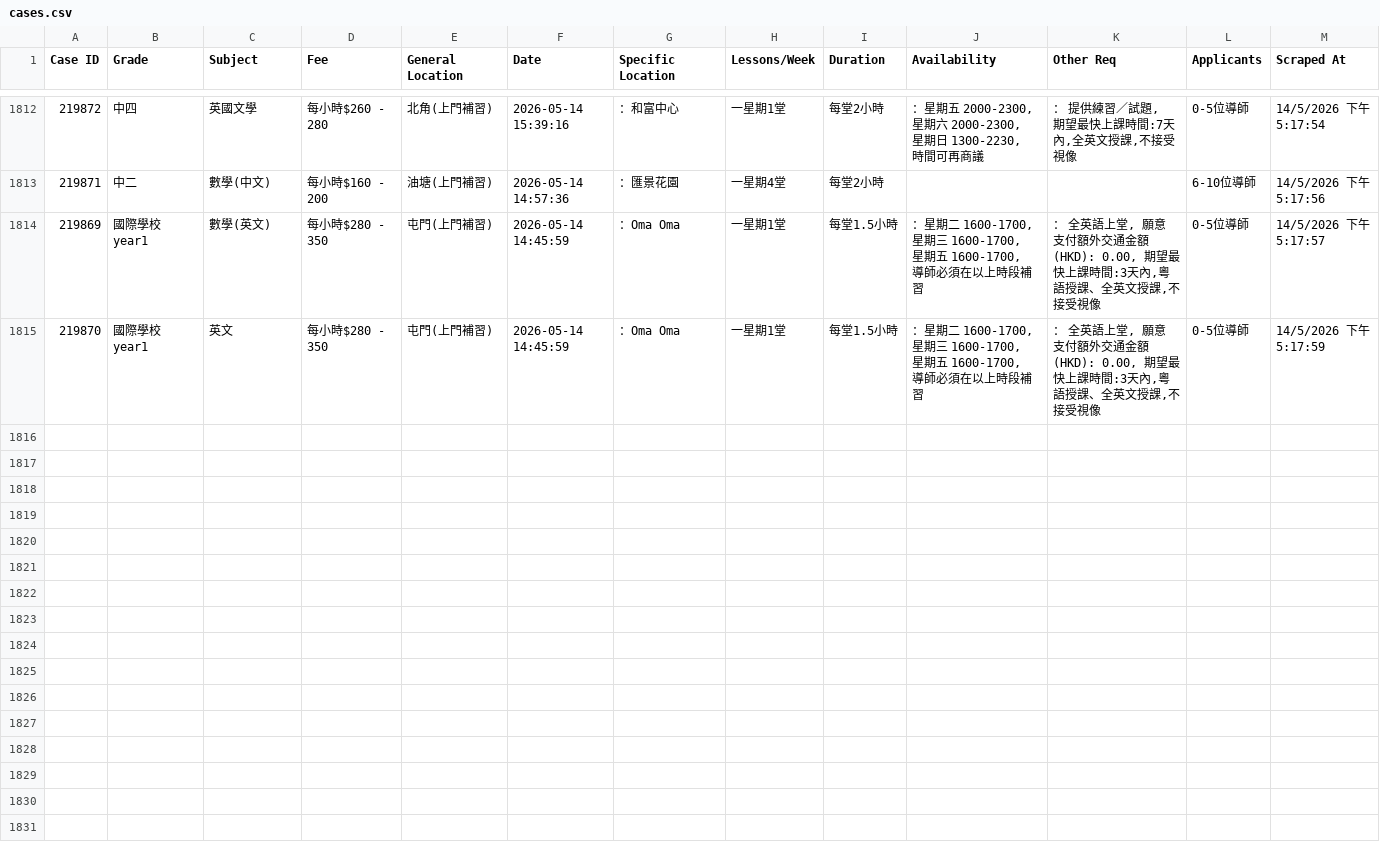
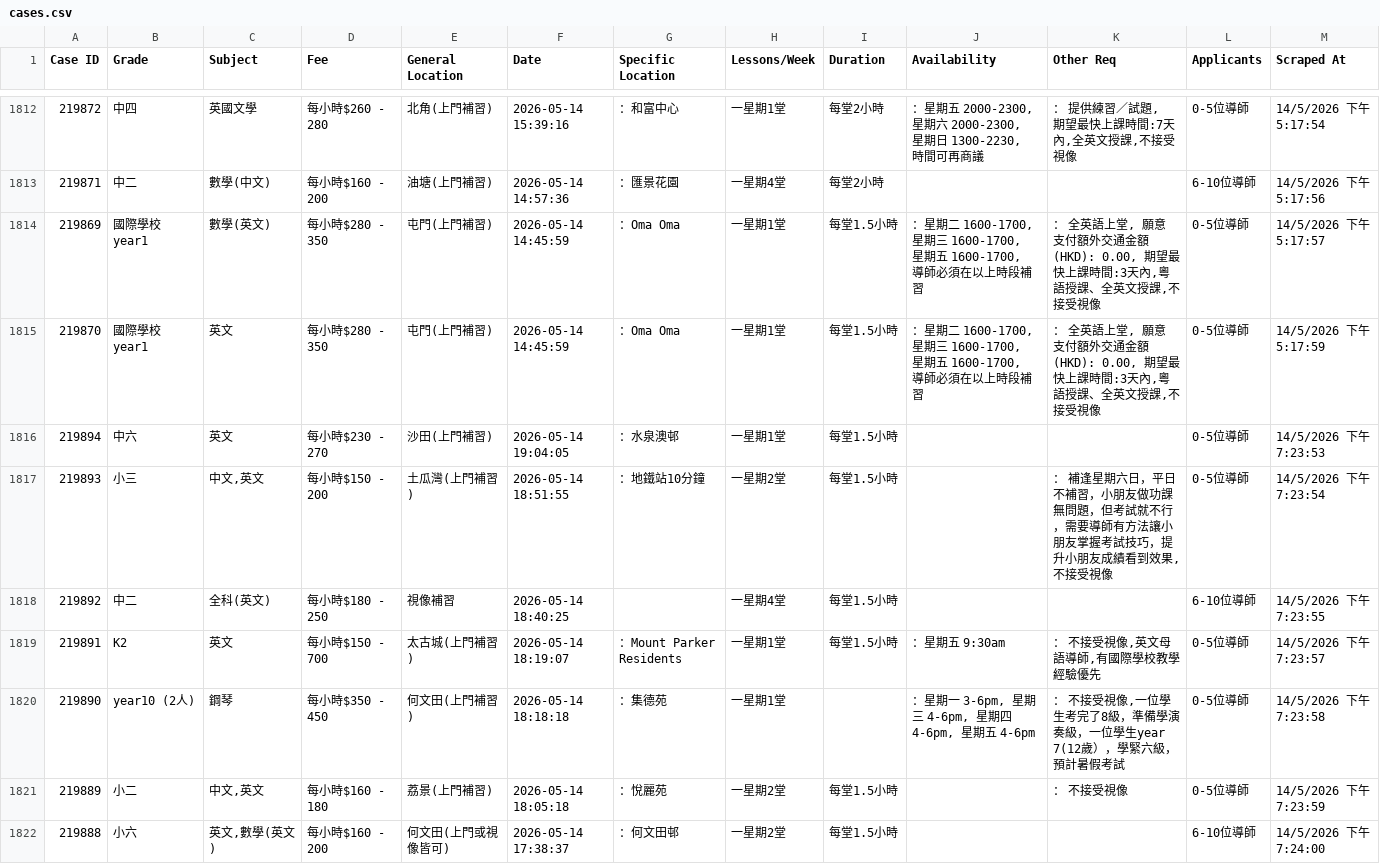
Before and after one commit to leighapollo277-coder/tutorcircle-scraper, a CSV file: cases.csv, drawn as a sheet; only a part is shown, gaps mark what is left out; the diff names each change by its address in the sheet, - before the commit and + after, or states it on an @@ line.

Commit message:
Auto-update: New TutorCircle cases [skip ci]

```diff
--- a/cases.csv
+++ b/cases.csv
+row 1816: 219894 | 中六 | 英文 | 每小時$230 - 270 | 沙田(上門補習) | 2026-05-14 19:04:05 | ：水泉澳邨 | 一星期1堂 | 每堂1.5小時 |  |  | 0-5位導師 | 14/5/2026 下午7:23:53
+row 1817: 219893 | 小三 | 中文,英文 | 每小時$150 - 200 | 土瓜灣(上門補習) | 2026-05-14 18:51:55 | ：地鐵站10分鐘 | 一星期2堂 | 每堂1.5小時 |  | ： 補逢星期六日，平日不補習，小朋友做功課無問題，但考試就不行，需要導師有方法讓小朋友掌握考試技巧，提升小朋友成績看到效果,不接受視像 | 0-5位導師 | 14/5/2026 下午7:23:54
+row 1818: 219892 | 中二 | 全科(英文) | 每小時$180 - 250 | 視像補習 | 2026-05-14 18:40:25 |  | 一星期4堂 | 每堂1.5小時 |  |  | 6-10位導師 | 14/5/2026 下午7:23:55
+row 1819: 219891 | K2 | 英文 | 每小時$150 - 700 | 太古城(上門補習) | 2026-05-14 18:19:07 | ：Mount Parker Residents | 一星期1堂 | 每堂1.5小時 | ：星期五 9:30am | ： 不接受視像,英文母語導師,有國際學校教學經驗優先 | 0-5位導師 | 14/5/2026 下午7:23:57
+row 1820: 219890 | year10 (2人) | 鋼琴 | 每小時$350 - 450 | 何文田(上門補習) | 2026-05-14 18:18:18 | ：集德苑 | 一星期1堂 |  | ：星期一 3-6pm, 星期三 4-6pm, 星期四 4-6pm, 星期五 4-6pm | ： 不接受視像,一位學生考完了8級，準備學演奏級，一位學生year 7(12歲），學緊六級，預計暑假考試 | 0-5位導師 | 14/5/2026 下午7:23:58
+row 1821: 219889 | 小二 | 中文,英文 | 每小時$160 - 180 | 荔景(上門補習) | 2026-05-14 18:05:18 | ：悅麗苑 | 一星期2堂 | 每堂1.5小時 |  | ： 不接受視像 | 0-5位導師 | 14/5/2026 下午7:23:59
+row 1822: 219888 | 小六 | 英文,數學(英文) | 每小時$160 - 200 | 何文田(上門或視像皆可) | 2026-05-14 17:38:37 | ：何文田邨 | 一星期2堂 | 每堂1.5小時 |  |  | 6-10位導師 | 14/5/2026 下午7:24:00
```
